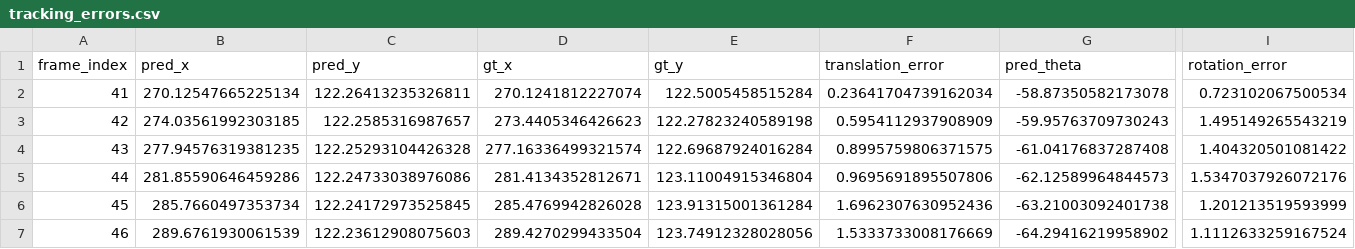
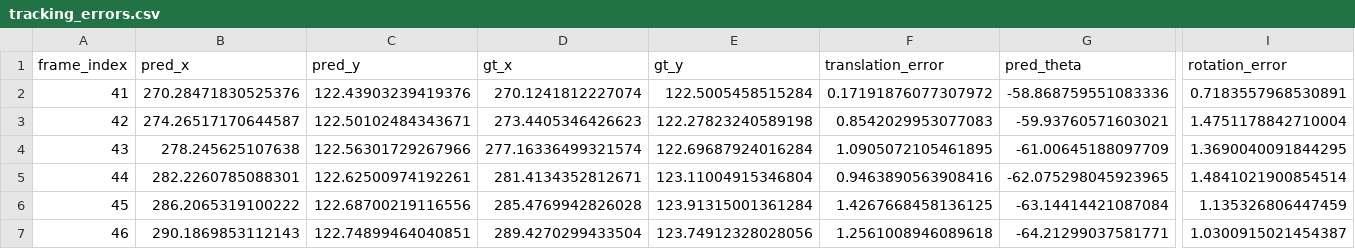
Before and after one commit to saaruba/Computer_Vision_Assignment-2, a CSV file: results/tables/tracking_errors.csv, drawn as a sheet; only a part is shown, gaps mark what is left out; the diff covers the shown part only; the diff names each change by its address in the sheet, - before the commit and + after, or states it on an @@ line.

```diff
--- a/results/tables/tracking_errors.csv
+++ b/results/tables/tracking_errors.csv
-B2 (pred_x): 270.12547665225134
+B2 (pred_x): 270.28471830525376
-C2 (pred_y): 122.26413235326811
+C2 (pred_y): 122.43903239419376
-F2 (translation_error): 0.23641704739162034
+F2 (translation_error): 0.17191876077307972
-G2 (pred_theta): -58.87350582173078
+G2 (pred_theta): -58.868759551083336
-I2 (rotation_error): 0.723102067500534
+I2 (rotation_error): 0.7183557968530891
-B3 (pred_x): 274.03561992303185
+B3 (pred_x): 274.26517170644587
-C3 (pred_y): 122.2585316987657
+C3 (pred_y): 122.50102484343671
-F3 (translation_error): 0.5954112937908909
+F3 (translation_error): 0.8542029953077083
-G3 (pred_theta): -59.95763709730243
+G3 (pred_theta): -59.93760571603021
-I3 (rotation_error): 1.495149265543219
+I3 (rotation_error): 1.4751178842710004
-B4 (pred_x): 277.94576319381235
+B4 (pred_x): 278.245625107638
-C4 (pred_y): 122.25293104426328
+C4 (pred_y): 122.56301729267966
-F4 (translation_error): 0.8995759806371575
+F4 (translation_error): 1.0905072105461895
-G4 (pred_theta): -61.04176837287408
+G4 (pred_theta): -61.00645188097709
-I4 (rotation_error): 1.404320501081422
+I4 (rotation_error): 1.3690040091844295
-B5 (pred_x): 281.85590646459286
+B5 (pred_x): 282.2260785088301
-C5 (pred_y): 122.24733038976086
+C5 (pred_y): 122.62500974192261
-F5 (translation_error): 0.9695691895507806
+F5 (translation_error): 0.9463890563908416
-G5 (pred_theta): -62.12589964844573
+G5 (pred_theta): -62.075298045923965
-I5 (rotation_error): 1.5347037926072176
+I5 (rotation_error): 1.4841021900854514
-B6 (pred_x): 285.7660497353734
+B6 (pred_x): 286.2065319100222
-C6 (pred_y): 122.24172973525845
+C6 (pred_y): 122.68700219116556
-F6 (translation_error): 1.6962307630952436
+F6 (translation_error): 1.4267668458136125
-G6 (pred_theta): -63.21003092401738
+G6 (pred_theta): -63.14414421087084
-I6 (rotation_error): 1.201213519593999
+I6 (rotation_error): 1.135326806447459
-B7 (pred_x): 289.6761930061539
+B7 (pred_x): 290.1869853112143
-C7 (pred_y): 122.23612908075603
+C7 (pred_y): 122.74899464040851
-F7 (translation_error): 1.5333733008176669
+F7 (translation_error): 1.2561008946089618
-G7 (pred_theta): -64.29416219958902
+G7 (pred_theta): -64.21299037581771
-I7 (rotation_error): 1.1112633259167524
+I7 (rotation_error): 1.0300915021454387
```
Also changed, not shown: 20 edited cells elsewhere in this file, 31 other files.
